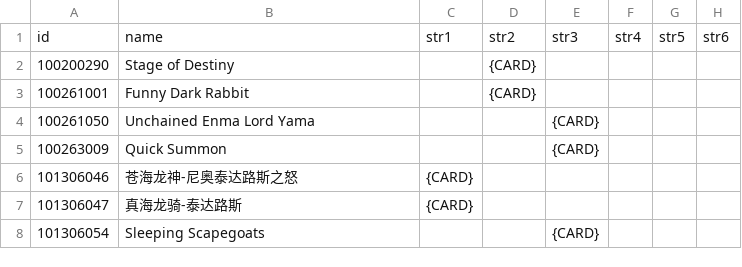
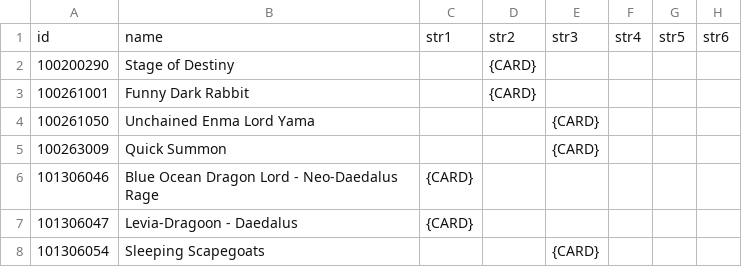
Before and after one commit to ElderLich/TransSuperpre, a CSV file: TH/Workspace/Mappings.csv, drawn as a sheet; only a part is shown; the diff names each change by its address in the sheet, - before the commit and + after, or states it on an @@ line.

Commit message:
Sync TH workspace

```diff
--- a/TH/Workspace/Mappings.csv
+++ b/TH/Workspace/Mappings.csv
-B6: 苍海龙神-尼奥泰达路斯之怒
+B6: Blue Ocean Dragon Lord - Neo-Daedalus Rage
-B7: 真海龙骑-泰达路斯
+B7: Levia-Dragoon - Daedalus
```
Also changed, not shown: 1 other file.
